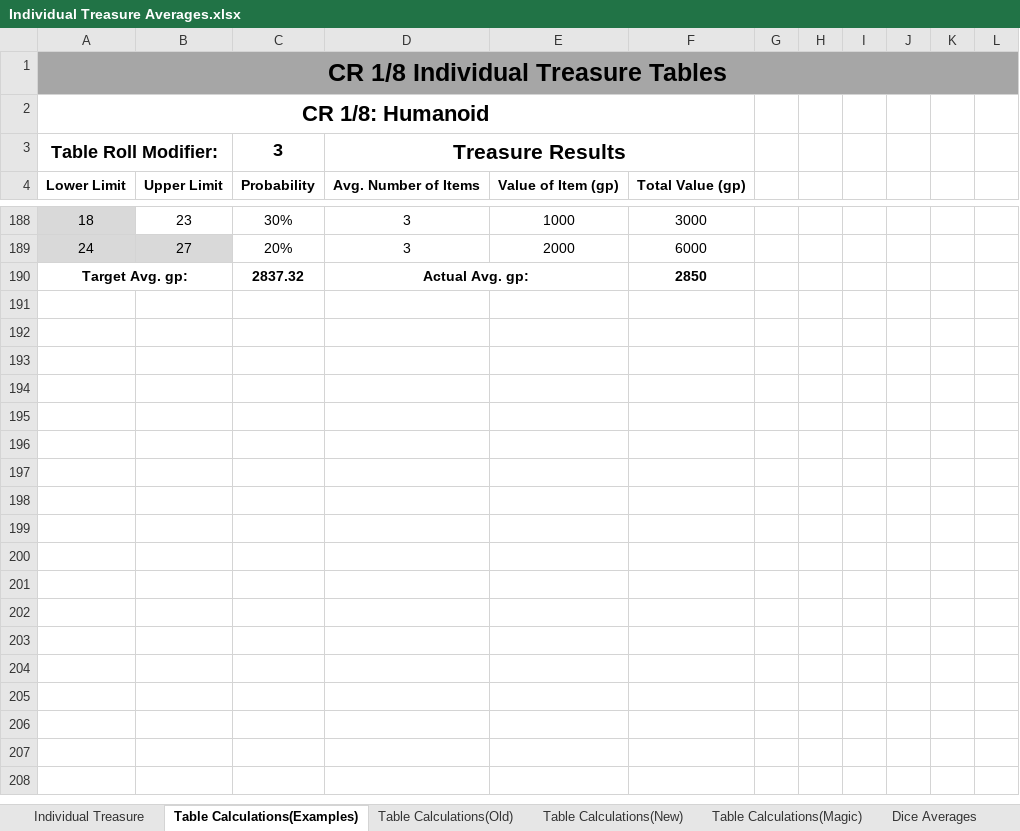
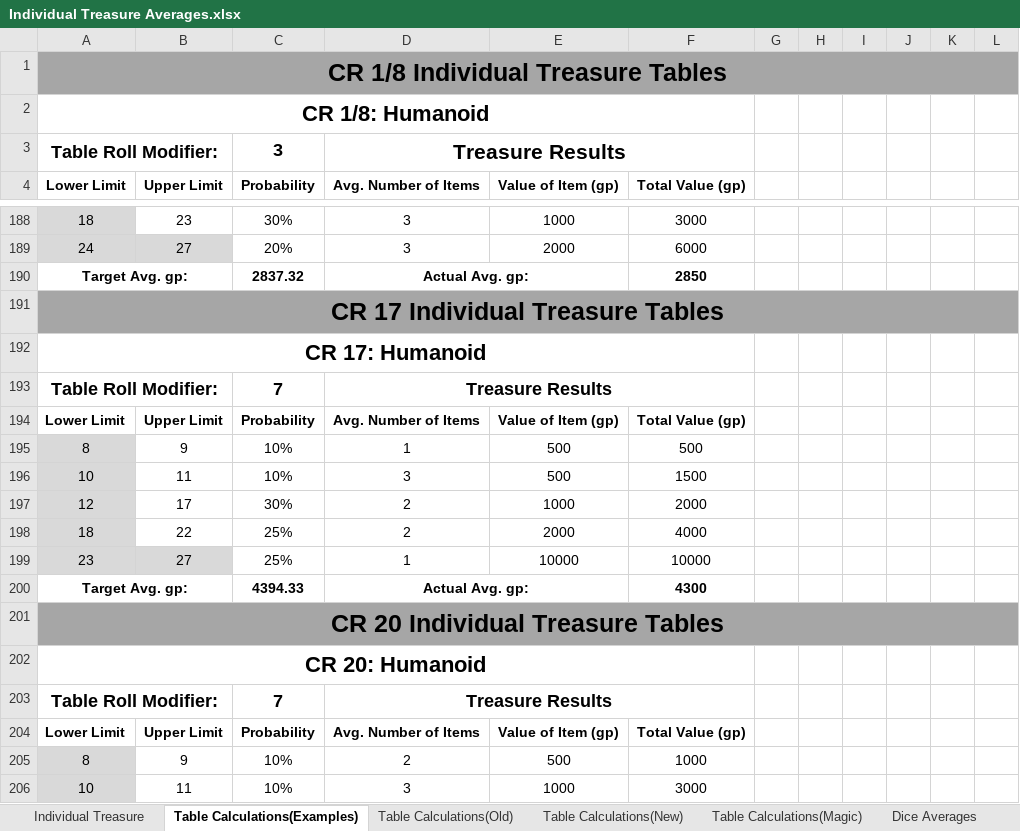
Before and after one commit to HankSnouwaert/DnD-Homebrew, an Excel workbook: Individual Treasure Averages.xlsx, sheet Table Calculations(Examples), drawn as a sheet; only a part is shown, gaps mark what is left out; values as stored, in another font and other column widths than the file's, no borders; the diff covers the shown part only; the diff names each change by its address in the sheet, - before the commit and + after, or states it on an @@ line.

Commit message:
Add severl high level treasure averages

```diff
--- a/Individual Treasure Averages.xlsx (sheet Table Calculations(Examples))
+++ b/Individual Treasure Averages.xlsx (sheet Table Calculations(Examples))
+row 191: CR 17 Individual Treasure Tables
+row 192: CR 17: Humanoid
+row 193: Table Roll Modifier: |  | 7 | Treasure Results
+row 194: Lower Limit | Upper Limit | Probability | Avg. Number of Items | Value of Item (gp) | Total Value (gp)
+row 195: 8 | 9 | 10% | 1 | 500 | 500
+row 196: 10 | 11 | 10% | 3 | 500 | 1500
+row 197: 12 | 17 | 30% | 2 | 1000 | 2000
+row 198: 18 | 22 | 25% | 2 | 2000 | 4000
+row 199: 23 | 27 | 25% | 1 | 10000 | 10000
+row 200: Target Avg. gp: |  | 4394.33 | Actual Avg. gp: |  | 4300
+row 201: CR 20 Individual Treasure Tables
+row 202: CR 20: Humanoid
+row 203: Table Roll Modifier: |  | 7 | Treasure Results
+row 204: Lower Limit | Upper Limit | Probability | Avg. Number of Items | Value of Item (gp) | Total Value (gp)
+row 205: 8 | 9 | 10% | 2 | 500 | 1000
+row 206: 10 | 11 | 10% | 3 | 1000 | 3000
```
Also changed, not shown: 24 added rows elsewhere in this sheet.
